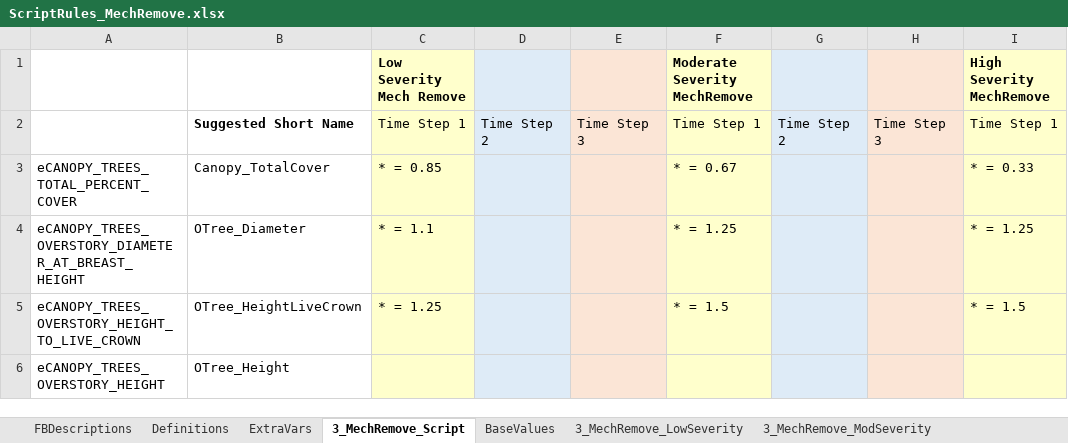
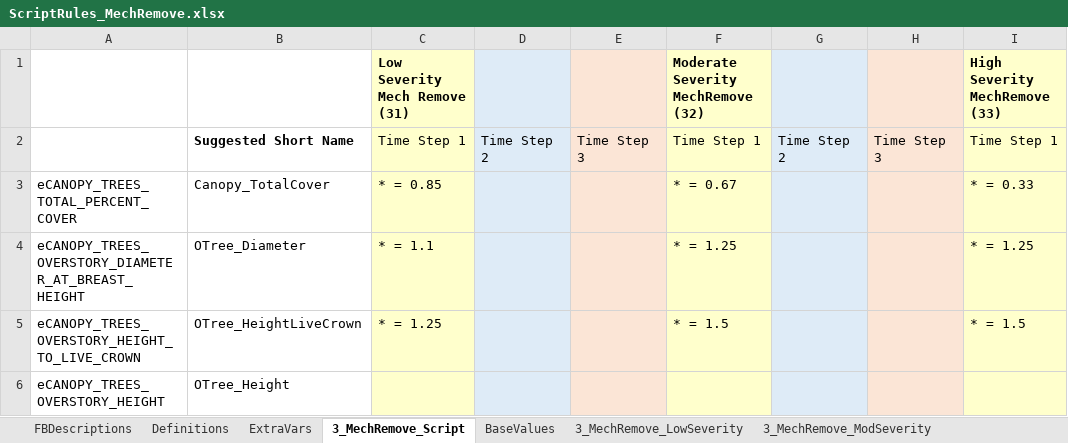
Before and after one commit to pnwairfire/fera-landfiredisturbance, an Excel workbook: specifications/3_MechRemove/ScriptRules_MechRemove.xlsx, sheet 3_MechRemove_Script, drawn as a sheet; only a part is shown; values as stored, in another font and other column widths than the file's, no borders; the diff names each change by its address in the sheet, - before the commit and + after, or states it on an @@ line.

```diff
--- a/specifications/3_MechRemove/ScriptRules_MechRemove.xlsx (sheet 3_MechRemove_Script)
+++ b/specifications/3_MechRemove/ScriptRules_MechRemove.xlsx (sheet 3_MechRemove_Script)
-C1: Low Severity Mech Remove
+C1: Low Severity Mech Remove (31)
-F1: Moderate Severity MechRemove
+F1: Moderate Severity MechRemove (32)
-I1: High Severity MechRemove
+I1: High Severity MechRemove (33)
```
Also changed, not shown: specifications/1_Fire/ScriptRules_Fire.xlsx, specifications/2_MechAdd/ScriptRules_MechAdd.xlsx, 19 other files.
